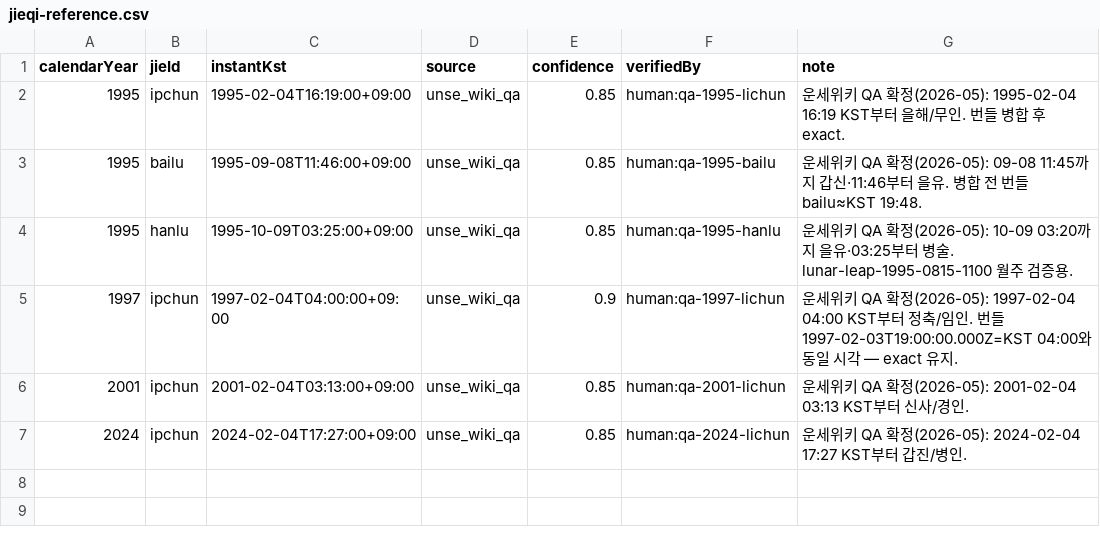
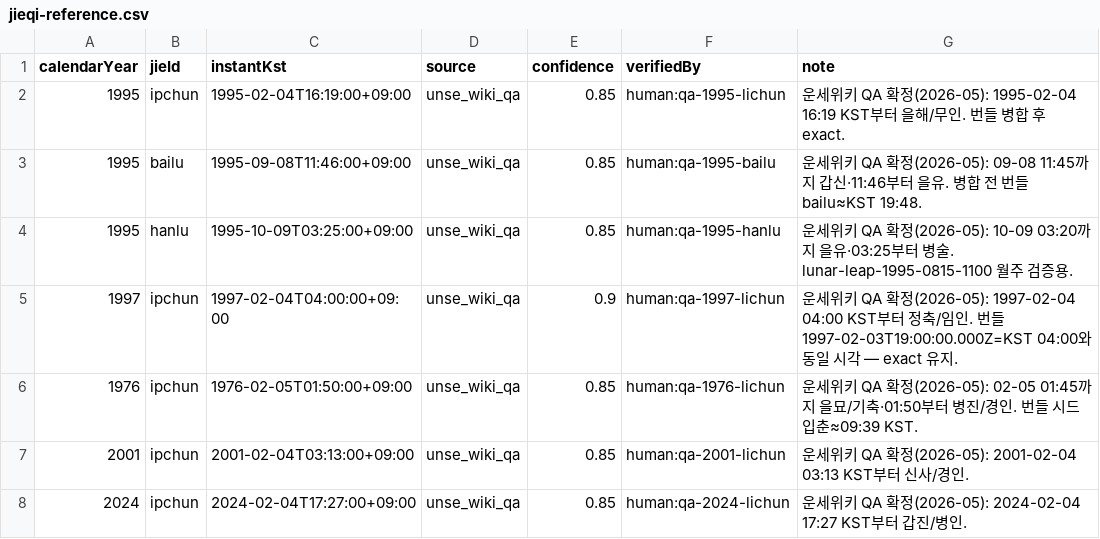
Before and after one commit to tingl9518-ctrl/saju-api, a CSV file: reference/jieqi-reference.csv, drawn as a sheet.

Commit message:
Patch 1976 lichun domestic reference

```diff
--- a/reference/jieqi-reference.csv
+++ b/reference/jieqi-reference.csv
@@ -5,2 +5,3 @@ calendarYear,jieId,instantKst,source,confidence,verifiedBy,note
 1997,ipchun,1997-02-04T04:00:00+09:00,unse_wiki_qa,0.9,human:qa-1997-lichun,"운세위키 QA 확정(2026-05): 1997-02-04 04:00 KST부터 정축/임인. 번들 1997-02-03T19:00:00.000Z=KST 04:00와 동일 시각 — exact 유지."
+1976,ipchun,1976-02-05T01:50:00+09:00,unse_wiki_qa,0.85,human:qa-1976-lichun,"운세위키 QA 확정(2026-05): 02-05 01:45까지 을묘/기축·01:50부터 병진/경인. 번들 시드 입춘≈09:39 KST."
 2001,ipchun,2001-02-04T03:13:00+09:00,unse_wiki_qa,0.85,human:qa-2001-lichun,"운세위키 QA 확정(2026-05): 2001-02-04 03:13 KST부터 신사/경인."
```
Also changed, not shown: 21 other files.
